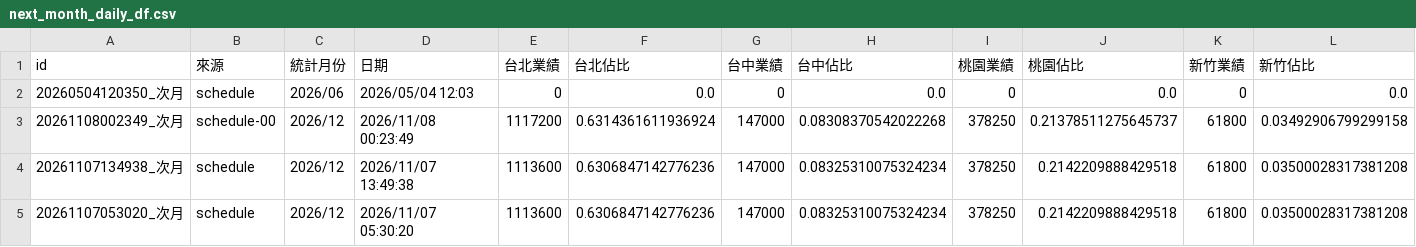
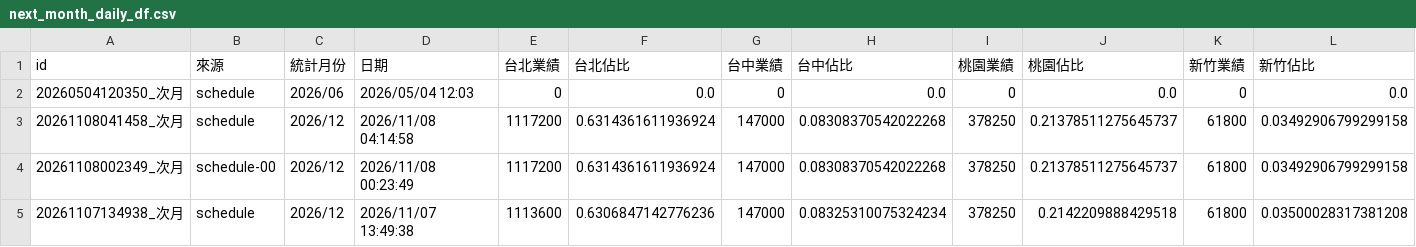
Before and after one commit to jenny-smart/OP-system, a CSV file: dashboard_data/latest/next_month_daily_df.csv, drawn as a sheet; only a part is shown; the shorter side is filled out with more unchanged rows; rows hold the shown columns only; the diff names each change by its address in the sheet, - before the commit and + after, or states it on an @@ line.

```diff
--- a/dashboard_data/latest/next_month_daily_df.csv
+++ b/dashboard_data/latest/next_month_daily_df.csv
+row 3: 20261108041458_次月 | schedule | 2026/12 | 2026/11/08 04:14:58 | 1117200 | 0.6314361611936924 | 147000 | 0.08308370542022268 | 378250 | 0.21378511275645737 | 61800 | 0.03492906799299158
```
Also changed, not shown: dashboard_data/latest/daily_df.csv, dashboard_data/latest/order_date_summary.csv, 11 other files.
